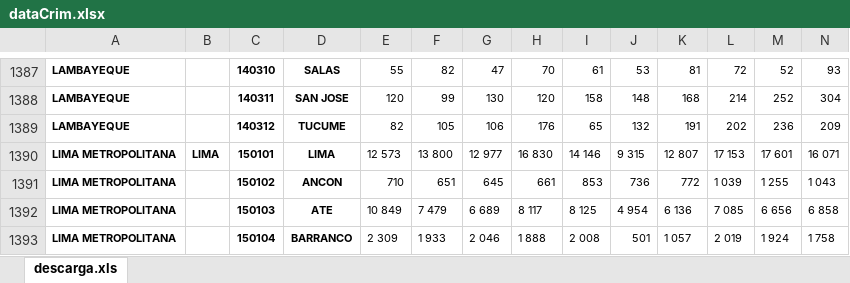
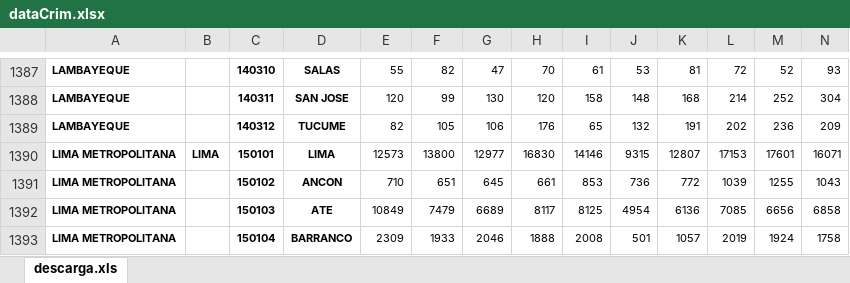
Before and after one commit to PoliticayGobiernoPUCP/Gob_TomaDeDecisiones, an Excel workbook: dataCrim.xlsx, sheet descarga.xls, drawn as a sheet; only a part is shown, gaps mark what is left out; values as stored, in another font and other column widths than the file's, no borders; the diff covers the shown part only; the diff names each change by its address in the sheet, - before the commit and + after, or states it on an @@ line.

```diff
--- a/dataCrim.xlsx (sheet descarga.xls)
+++ b/dataCrim.xlsx (sheet descarga.xls)
-E1390: 12 573
+E1390: 12573
-F1390: 13 800
+F1390: 13800
-G1390: 12 977
+G1390: 12977
-H1390: 16 830
+H1390: 16830
-I1390: 14 146
+I1390: 14146
-J1390: 9 315
+J1390: 9315
-K1390: 12 807
+K1390: 12807
-L1390: 17 153
+L1390: 17153
-M1390: 17 601
+M1390: 17601
-N1390: 16 071
+N1390: 16071
-L1391: 1 039
+L1391: 1039
-M1391: 1 255
+M1391: 1255
-N1391: 1 043
+N1391: 1043
-E1392: 10 849
+E1392: 10849
-F1392: 7 479
+F1392: 7479
-G1392: 6 689
+G1392: 6689
-H1392: 8 117
+H1392: 8117
-I1392: 8 125
+I1392: 8125
-J1392: 4 954
+J1392: 4954
-K1392: 6 136
+K1392: 6136
-L1392: 7 085
+L1392: 7085
-M1392: 6 656
+M1392: 6656
-N1392: 6 858
+N1392: 6858
-E1393: 2 309
+E1393: 2309
-F1393: 1 933
+F1393: 1933
-G1393: 2 046
+G1393: 2046
-H1393: 1 888
+H1393: 1888
-I1393: 2 008
+I1393: 2008
-K1393: 1 057
+K1393: 1057
-L1393: 2 019
+L1393: 2019
-M1393: 1 924
+M1393: 1924
-N1393: 1 758
+N1393: 1758
```
Also changed, not shown: 922 edited cells elsewhere in this sheet, 1 other file.
